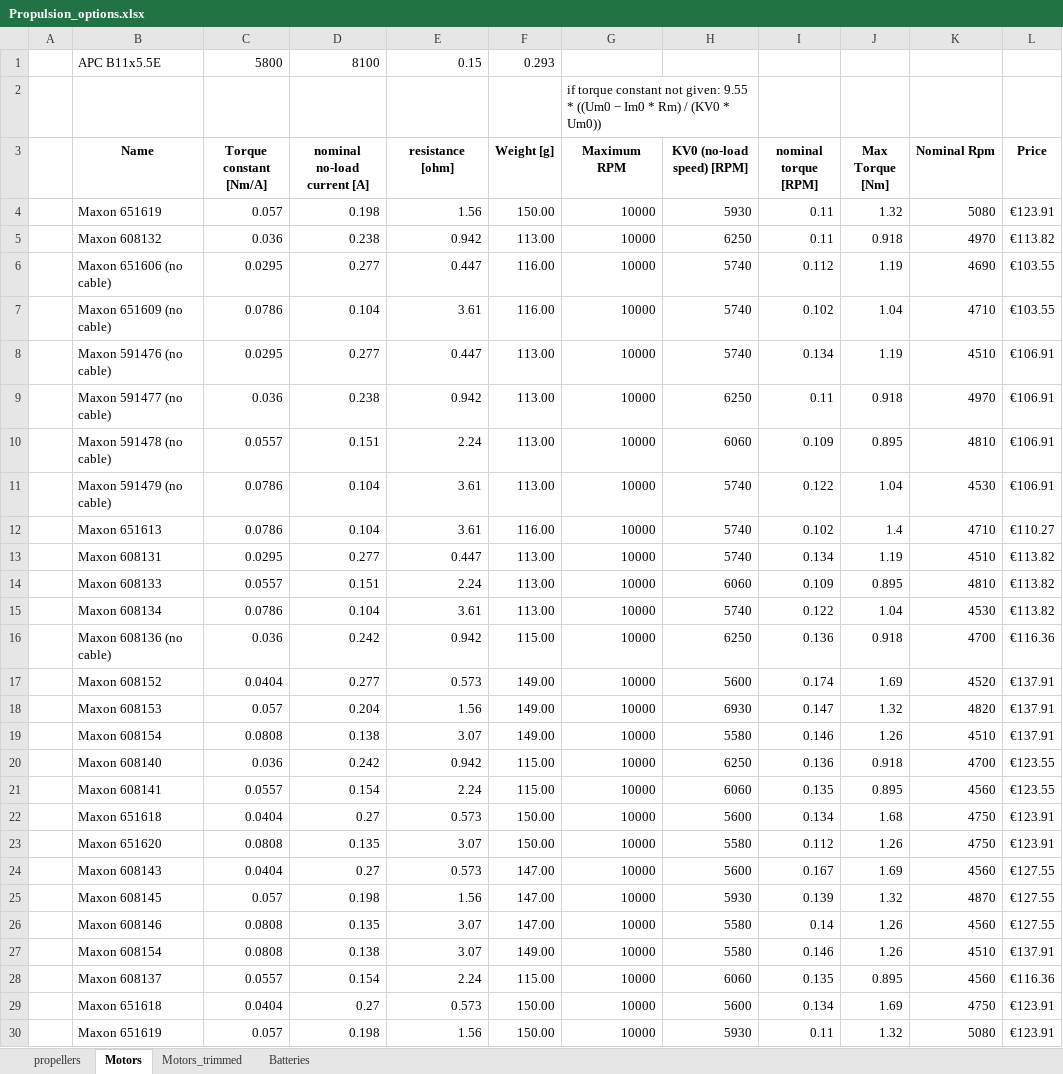
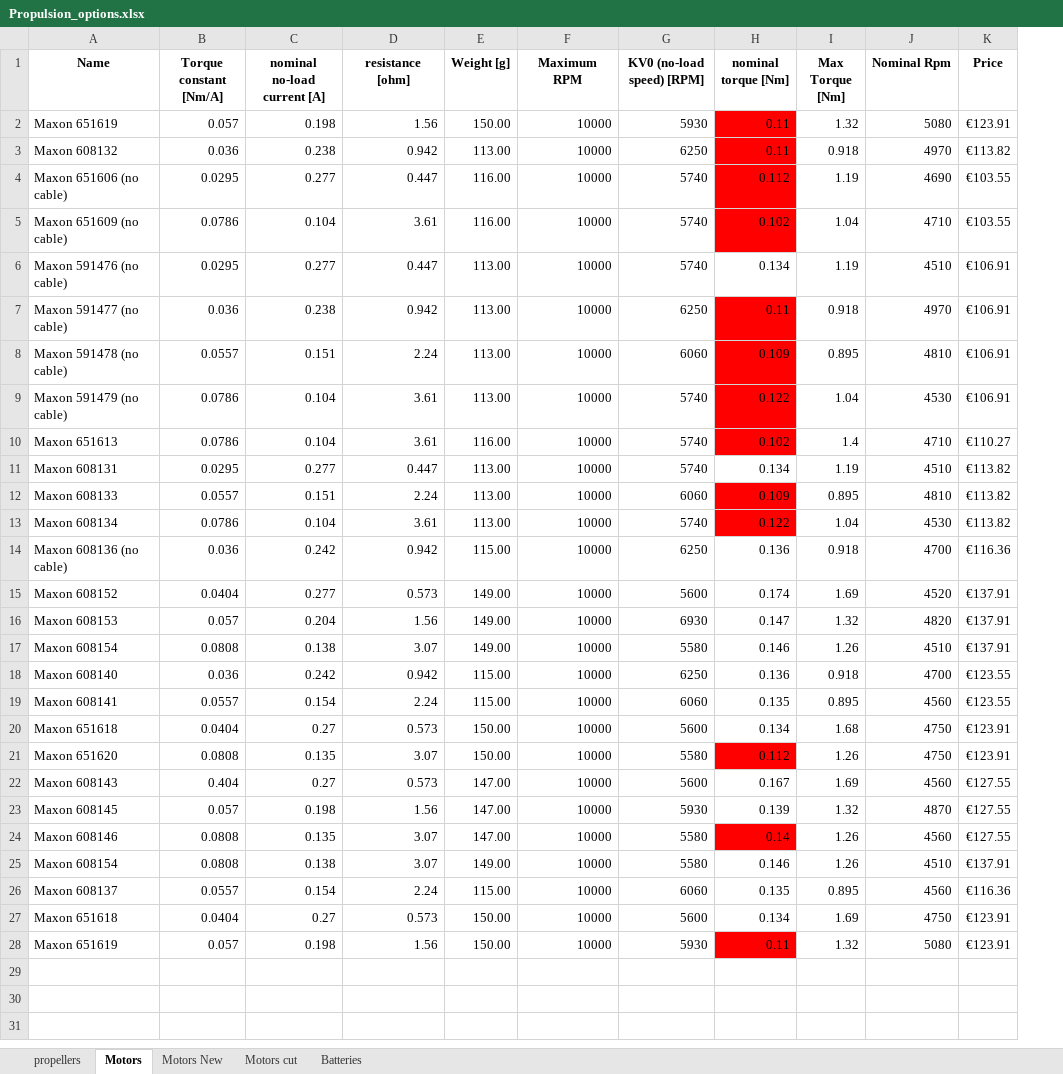
Before and after one commit to ConstantinovMihai/DSE_AEMS, an Excel workbook: Emission_Drone/Propulsion_options.xlsx, sheet Motors, drawn as a sheet; values as stored, in another font and other column widths than the file's, no borders; removed rows and columns are numbered as before the commit, all else as after; the diff names each change by its address in the sheet, - before the commit and + after, or states it on an @@ line.

```diff
--- a/Emission_Drone/Propulsion_options.xlsx (sheet Motors)
+++ b/Emission_Drone/Propulsion_options.xlsx (sheet Motors)
-sheet tab: Motors_trimmed
+sheet tab: Motors New
+sheet tab: Motors cut
-column A, empty
-row 1:  | APC B11x5.5E | 5800 | 8100 | 0.15 | 0.293
-row 2:  |  |  |  |  |  | if torque constant not given: 9.55 * ((Um0 − Im0 * Rm) / (KV0 * Um0))
-H1: nominal torque [RPM]
+H1: nominal torque [Nm]
-H2:H5 fill: none
+H2:H5 fill: #FF0000
-H7:H10 fill: none
+H7:H10 fill: #FF0000
-H12:H13 fill: none
+H12:H13 fill: #FF0000
-H21 fill: none
+H21 fill: #FF0000
-B22 (Torque constant [Nm/A]): 0.0404
+B22 (Torque constant [Nm/A]): 0.404
-H24 fill: none
+H24 fill: #FF0000
-H28 fill: none
+H28 fill: #FF0000
```
Also changed, not shown: sheet propellers, formulas that keep their value, 2 other files.
